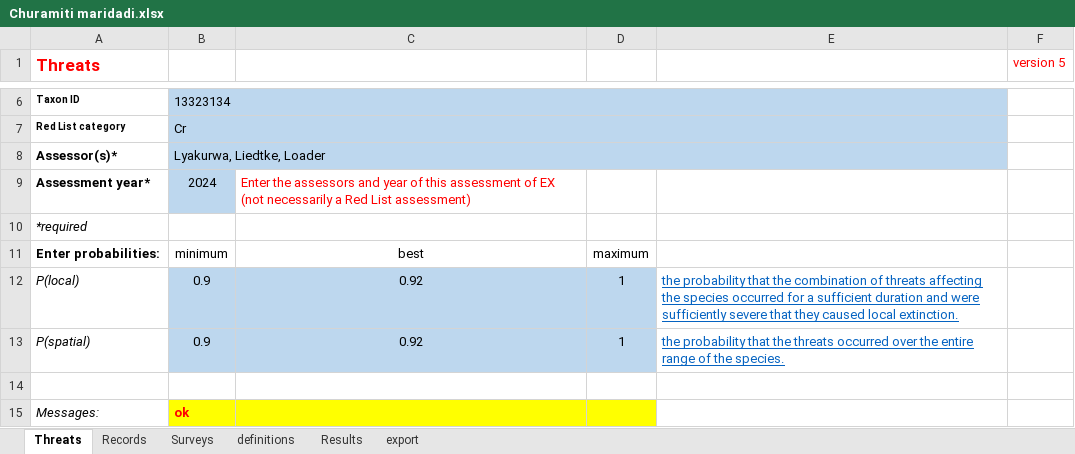
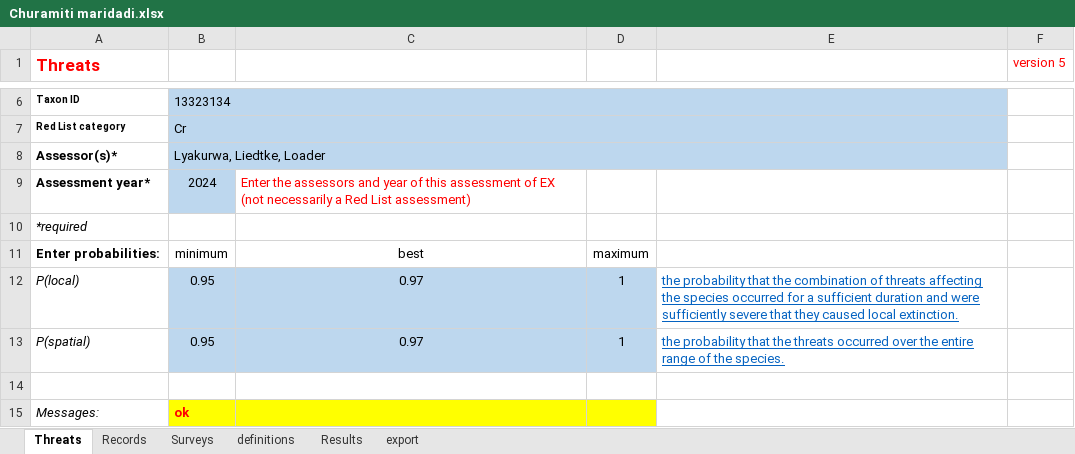
Before and after one commit to hcliedtke/extinct, an Excel workbook: c_maridadi/Churamiti maridadi.xlsx, sheet Threats, drawn as a sheet; only a part is shown, gaps mark what is left out; values as stored, in another font and other column widths than the file's, no borders; the diff names each change by its address in the sheet, - before the commit and + after, or states it on an @@ line.

```diff
--- a/c_maridadi/Churamiti maridadi.xlsx (sheet Threats)
+++ b/c_maridadi/Churamiti maridadi.xlsx (sheet Threats)
-B12:B13: 0.9
+B12:B13: 0.95
-C12:C13: 0.92
+C12:C13: 0.97
```
Also changed, not shown: sheet Results, sheet export, charts or pictures, t_rufolavatus/Tachybaptus rufolavatus.xlsx, 11 other files.
